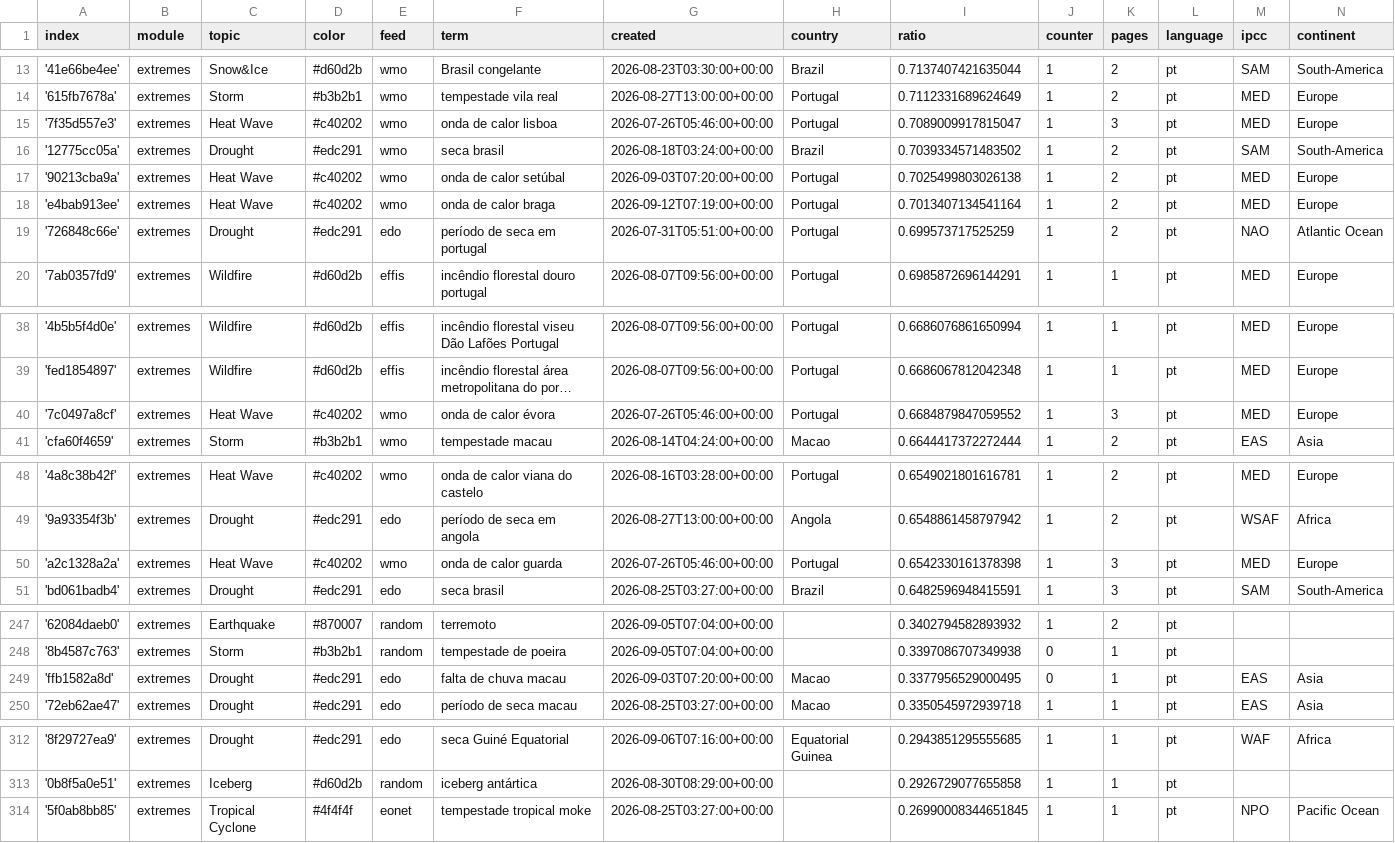
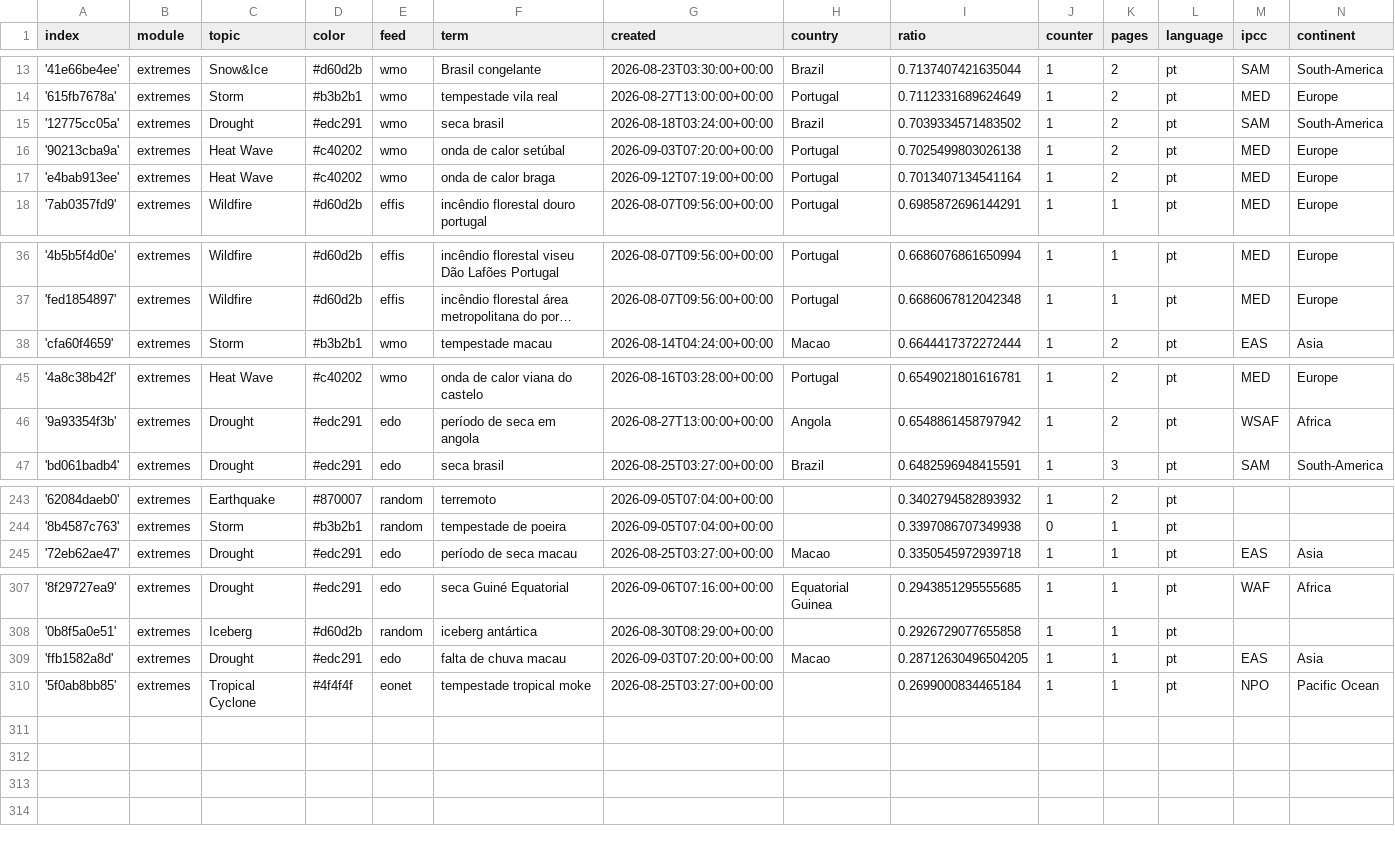
Before and after one commit to jens-news/portoExtremes, a CSV file: terms.csv, drawn as a sheet; only a part is shown, gaps mark what is left out; long unchanged cells end in …; removed rows and columns are numbered as before the commit, all else as after; the diff covers the shown part only; the diff names each change by its address in the sheet, - before the commit and + after, or states it on an @@ line.

Commit message:
Commit from GitHub Actions (harvest:0.0)

```diff
--- a/terms.csv
+++ b/terms.csv
-row 15: '7f35d557e3' | extremes | Heat Wave | #c40202 | wmo | onda de calor lisboa | 2026-07-26T05:46:00+00:00 | Portugal | 0.7089009917815047 | 1 | 3 | pt | MED | Europe
-row 19: '726848c66e' | extremes | Drought | #edc291 | edo | período de seca em portugal | 2026-07-31T05:51:00+00:00 | Portugal | 0.699573717525259 | 1 | 2 | pt | NAO | Atlantic Ocean
-row 40: '7c0497a8cf' | extremes | Heat Wave | #c40202 | wmo | onda de calor évora | 2026-07-26T05:46:00+00:00 | Portugal | 0.6684879847059552 | 1 | 3 | pt | MED | Europe
-row 50: 'a2c1328a2a' | extremes | Heat Wave | #c40202 | wmo | onda de calor guarda | 2026-07-26T05:46:00+00:00 | Portugal | 0.6542330161378398 | 1 | 3 | pt | MED | Europe
-row 249: 'ffb1582a8d' | extremes | Drought | #edc291 | edo | falta de chuva macau | 2026-09-03T07:20:00+00:00 | Macao | 0.3377956529000495 | 0 | 1 | pt | EAS | Asia
+row 309: 'ffb1582a8d' | extremes | Drought | #edc291 | edo | falta de chuva macau | 2026-09-03T07:20:00+00:00 | Macao | 0.28712630496504205 | 1 | 1 | pt | EAS | Asia
-I310 (ratio): 0.26990008344651845
+I310 (ratio): 0.2699000834465184
```
Also changed, not shown: 1 edited cell elsewhere in this file.
